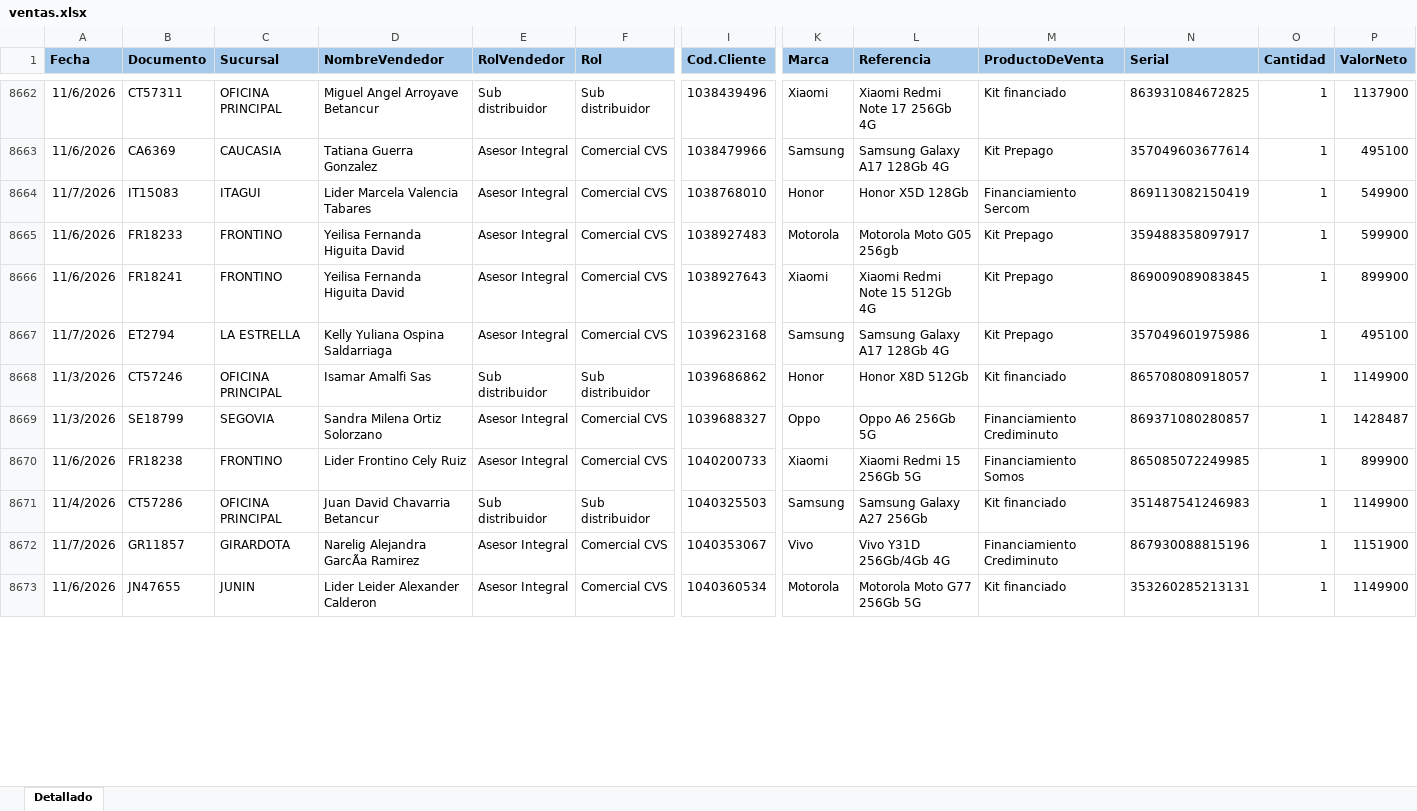
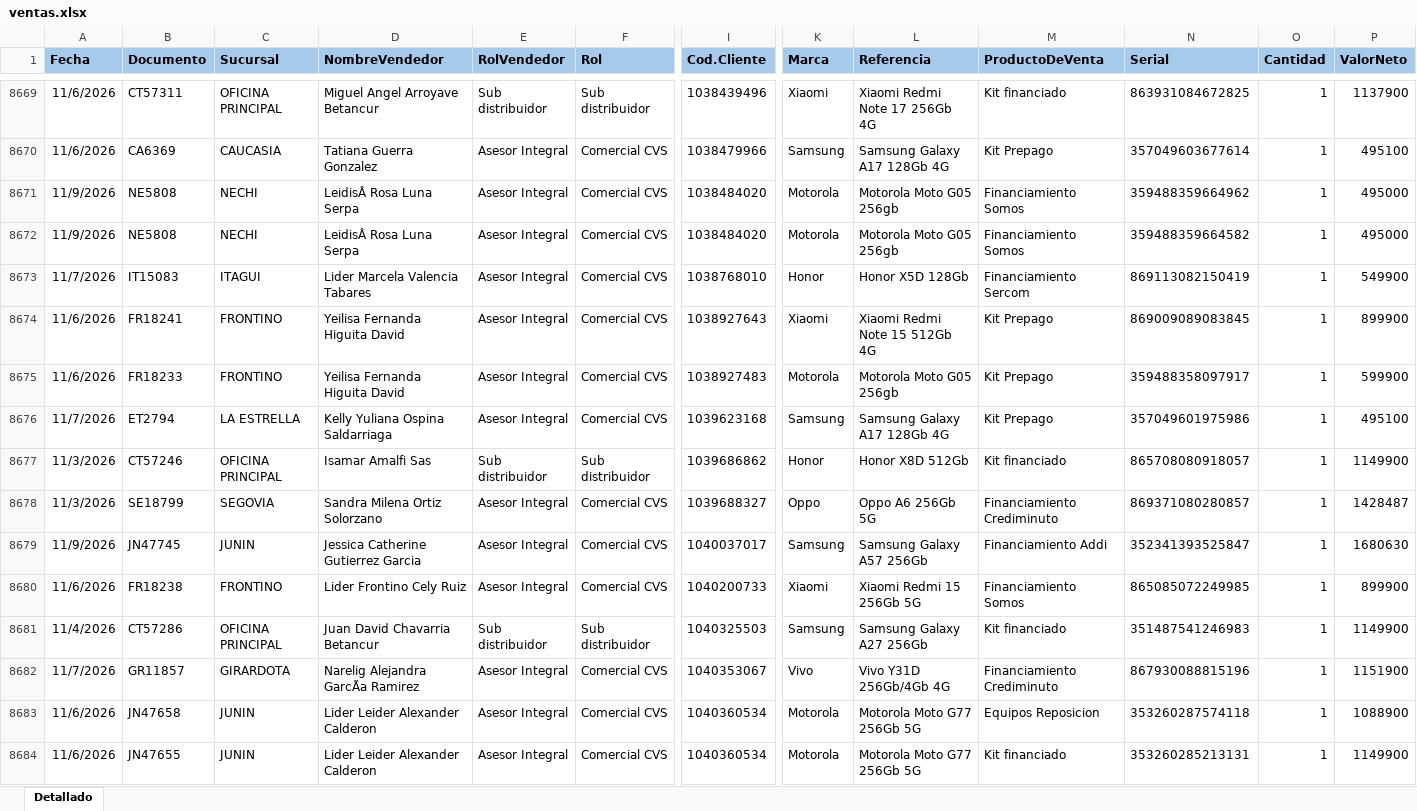
Before and after one commit to Paolam1903/EQUIPOS, an Excel workbook: ventas.xlsx, sheet Detallado, drawn as a sheet; only a part is shown, gaps mark what is left out; values as stored, in another font and other column widths than the file's, no borders; conditional formats not drawn; rows hold the shown columns only; the diff covers the shown part only; the diff names each change by its address in the sheet, - before the commit and + after, or states it on an @@ line.

```diff
--- a/ventas.xlsx (sheet Detallado)
+++ b/ventas.xlsx (sheet Detallado)
+row 8671: 11/9/2026 | NE5808 | NECHI | LeidisÂ Rosa Luna Serpa | Asesor Integral | Comercial CVS | 1038484020 | Motorola | Motorola Moto G05 256gb | Financiamiento Somos | 359488359664962 | 1 | 495000
+row 8672: 11/9/2026 | NE5808 | NECHI | LeidisÂ Rosa Luna Serpa | Asesor Integral | Comercial CVS | 1038484020 | Motorola | Motorola Moto G05 256gb | Financiamiento Somos | 359488359664582 | 1 | 495000
@@ row 8666 moved to row 8674: 11/6/2026 @@
+row 8679: 11/9/2026 | JN47745 | JUNIN | Jessica Catherine Gutierrez Garcia | Asesor Integral | Comercial CVS | 1040037017 | Samsung | Samsung Galaxy A57 256Gb | Financiamiento Addi | 352341393525847 | 1 | 1680630
@@ row 8674 moved to row 8683: 11/6/2026 @@
```
Also changed, not shown: 56 added rows, 2 removed rows, 14 moved rows and 3 edited cells elsewhere in this sheet, 1 other file.
